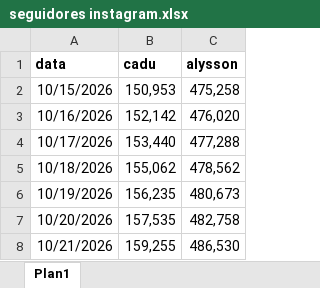
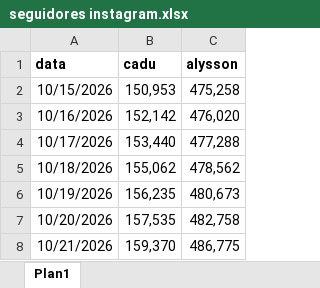
Before and after one commit to lfbl-cp/seguidores-rn, an Excel workbook: data/seguidores instagram.xlsx, sheet Plan1, drawn as a sheet; values as stored, in another font and other column widths than the file's, no borders; the diff names each change by its address in the sheet, - before the commit and + after, or states it on an @@ line.

Commit message:
Coleta de 21/10/2026

```diff
--- a/data/seguidores instagram.xlsx (sheet Plan1)
+++ b/data/seguidores instagram.xlsx (sheet Plan1)
-B8 (cadu): 159,255
+B8 (cadu): 159,370
-C8 (alysson): 486,530
+C8 (alysson): 486,775
```
